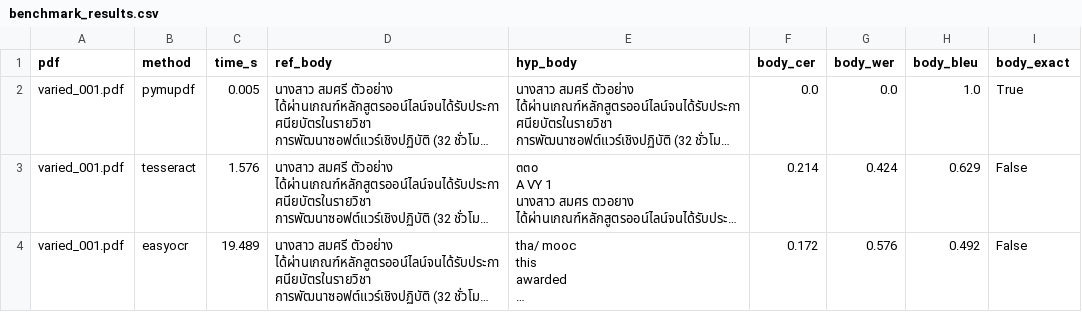
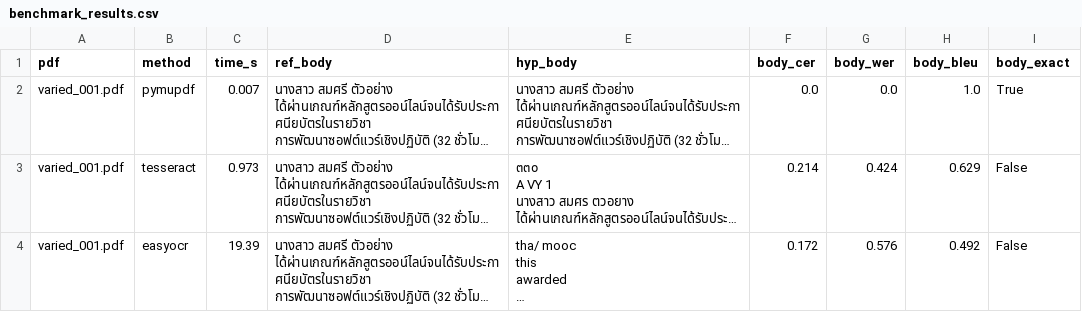
Before and after one commit to AphiwitPluemchit/Backend-Bluelock-007, a CSV file: ocr/pdf_generator/benchmark_results.csv, drawn as a sheet; only a part is shown; long unchanged cells end in …; the diff covers the shown part only; the diff names each change by its address in the sheet, - before the commit and + after, or states it on an @@ line.

```diff
--- a/ocr/pdf_generator/benchmark_results.csv
+++ b/ocr/pdf_generator/benchmark_results.csv
-C2 (time_s): 0.005
+C2 (time_s): 0.007
-C3 (time_s): 1.576
+C3 (time_s): 0.973
-C4 (time_s): 19.489
+C4 (time_s): 19.39
```
Also changed, not shown: 2 added rows, 2 removed rows and 2 edited cells elsewhere in this file, 2 other files.
